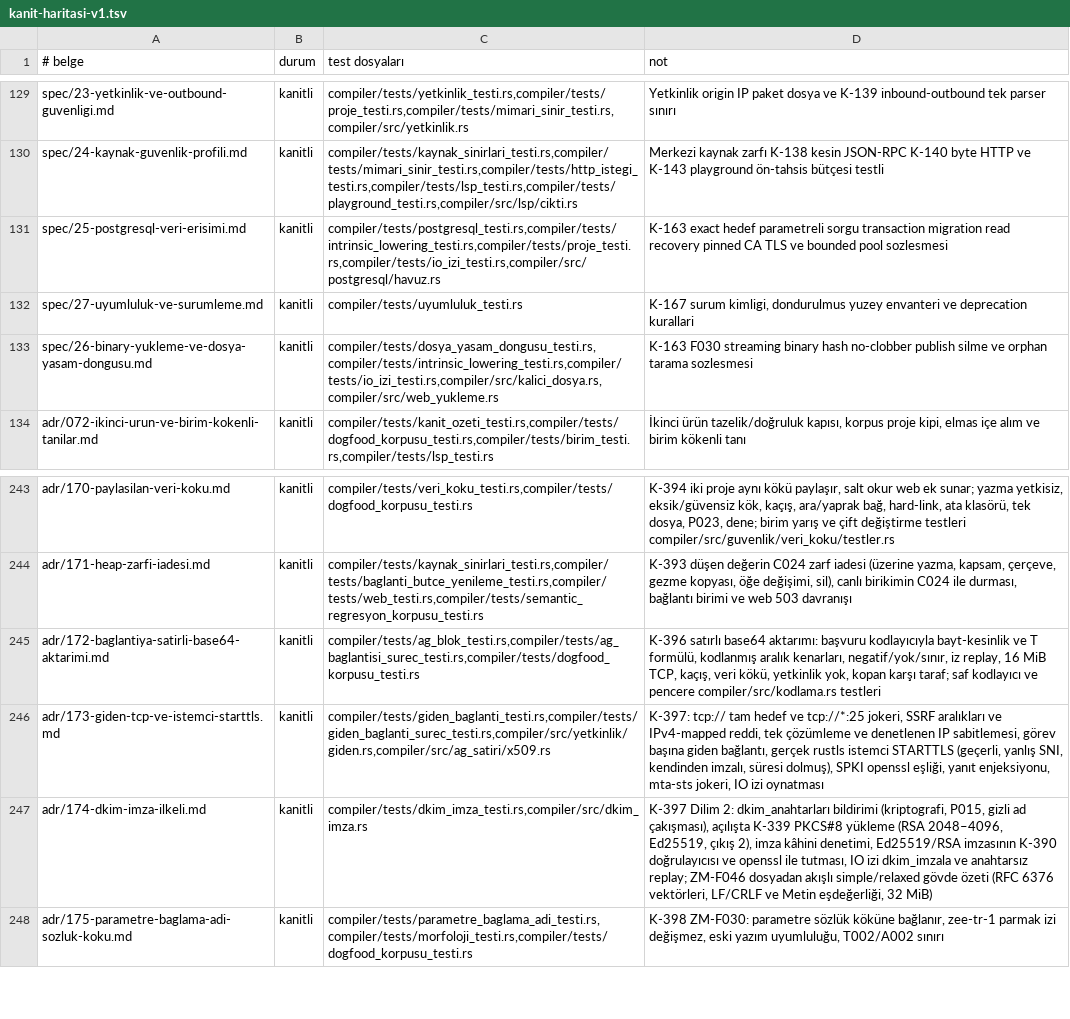
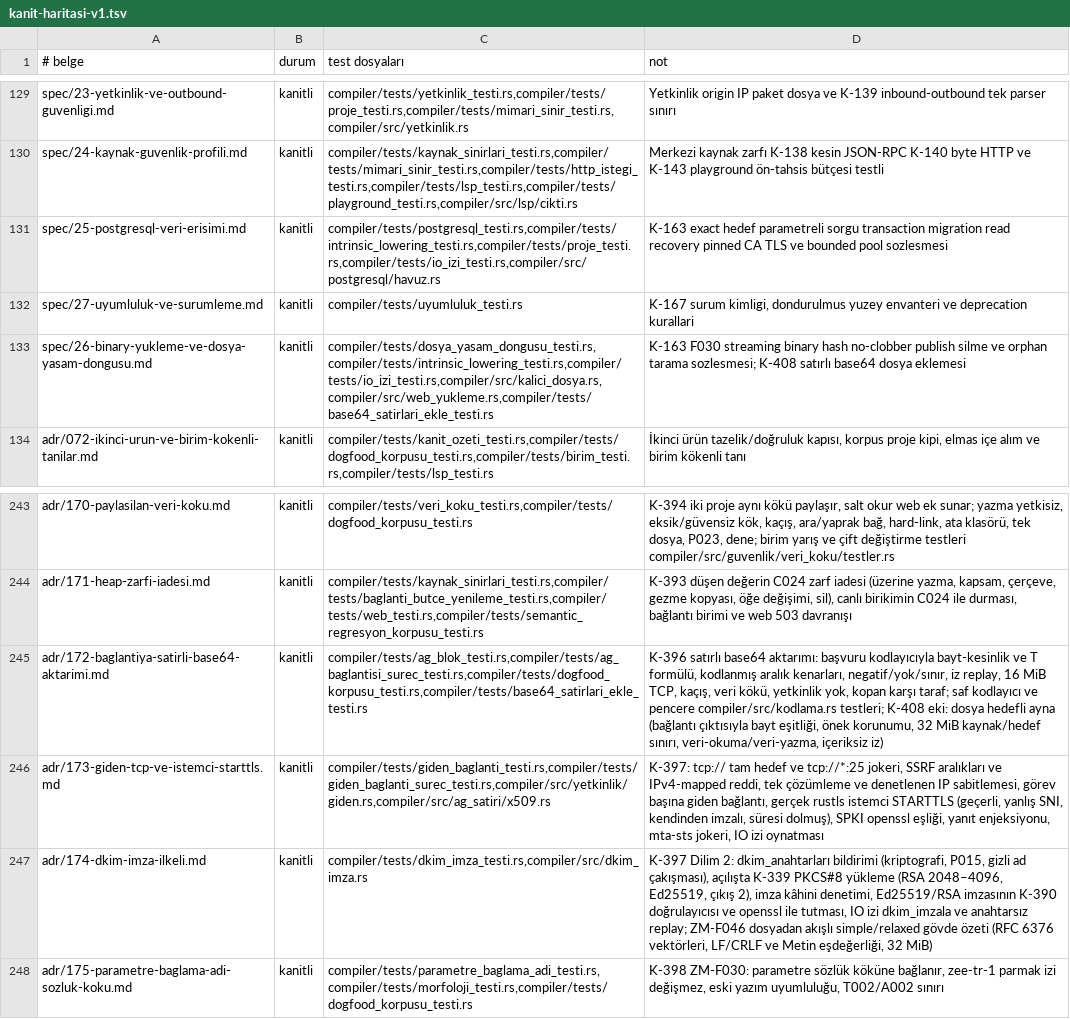
Before and after one commit to merbay-erp/zee, a TSV file: docs/kanit-haritasi-v1.tsv, drawn as a sheet; only a part is shown, gaps mark what is left out; the diff names each change by its address in the sheet, - before the commit and + after, or states it on an @@ line.

```diff
--- a/docs/kanit-haritasi-v1.tsv
+++ b/docs/kanit-haritasi-v1.tsv
-C133 (test dosyaları): compiler/tests/dosya_yasam_dongusu_testi.rs,compiler/tests/intrinsic_lowering_testi.rs,compiler/tests/io_izi_testi.rs,compiler/src/kalici_dosya.rs,compiler/src/web_yukleme.rs
+C133 (test dosyaları): compiler/tests/dosya_yasam_dongusu_testi.rs,compiler/tests/intrinsic_lowering_testi.rs,compiler/tests/io_izi_testi.rs,compiler/src/kalici_dosya.rs,compiler/src/web_yukleme.rs,compiler/tests/base64_satirlari_ekle_testi.rs
-D133 (not): …orphan tarama sozlesmesi
+D133 (not): …orphan tarama sozlesmesi; K-408 satırlı base64 dosya eklemesi
-C245 (test dosyaları): compiler/tests/ag_blok_testi.rs,compiler/tests/ag_baglantisi_surec_testi.rs,compiler/tests/dogfood_korpusu_testi.rs
+C245 (test dosyaları): compiler/tests/ag_blok_testi.rs,compiler/tests/ag_baglantisi_surec_testi.rs,compiler/tests/dogfood_korpusu_testi.rs,compiler/tests/base64_satirlari_ekle_testi.rs
-D245 (not): …pencere compiler/src/kodlama.rs testleri
+D245 (not): …pencere compiler/src/kodlama.rs testleri; K-408 eki: dosya hedefli ayna (bağlantı çıktısıyla bayt eşitliği, önek korunumu, 32 MiB kaynak/hedef sınırı, veri-okuma/veri-yazma, içeriksiz iz)
```
Also changed, not shown: docs/guvenlik-bulgulari-v1.tsv, docs/spec-madde-kaniti-v1.tsv, 40 other files.
